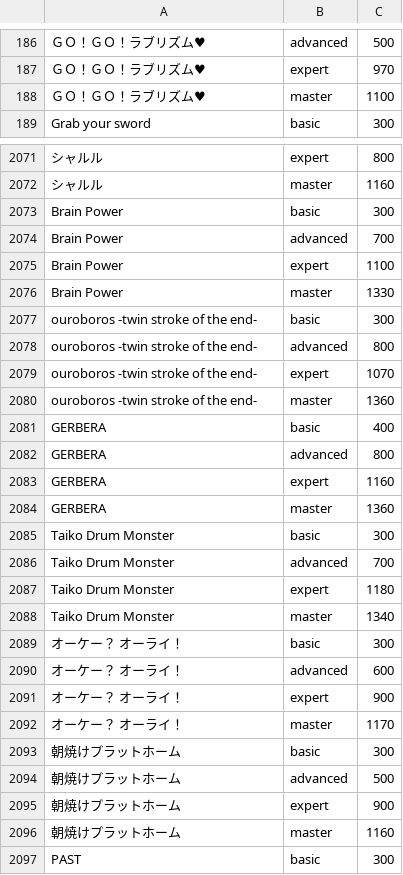
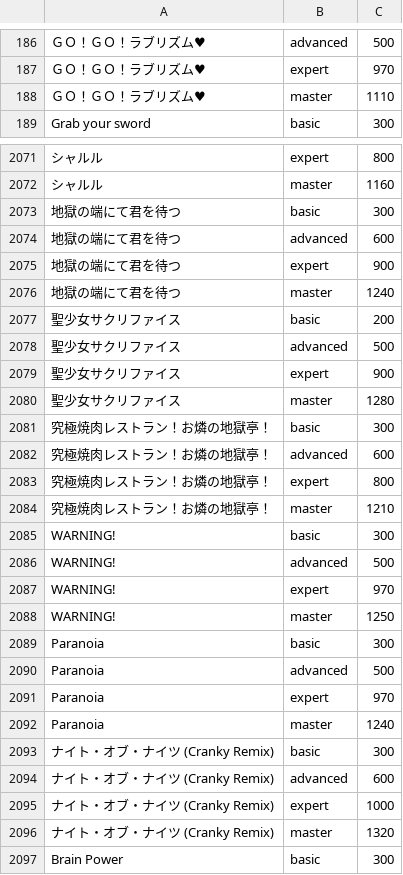
Before and after one commit to cielavenir/ongeki_sorter, a CSV file: chunithm_constants.csv, drawn as a sheet; only a part is shown, gaps mark what is left out; the shorter side is filled out with more unchanged rows; the diff covers the shown part only.

Commit message:
update constants

```diff
--- a/chunithm_constants.csv
+++ b/chunithm_constants.csv
@@ -187,3 +187,3 @@
 "ＧＯ！ＧＯ！ラブリズム♥",expert,970
-"ＧＯ！ＧＯ！ラブリズム♥",master,1100
+"ＧＯ！ＧＯ！ラブリズム♥",master,1110
 "Grab your sword",basic,300
@@ -2072,2 +2072,26 @@
 "シャルル",master,1160
+"地獄の端にて君を待つ",basic,300
+"地獄の端にて君を待つ",advanced,600
+"地獄の端にて君を待つ",expert,900
+"地獄の端にて君を待つ",master,1240
+"聖少女サクリファイス",basic,200
+"聖少女サクリファイス",advanced,500
+"聖少女サクリファイス",expert,900
+"聖少女サクリファイス",master,1280
+"究極焼肉レストラン！お燐の地獄亭！",basic,300
+"究極焼肉レストラン！お燐の地獄亭！",advanced,600
+"究極焼肉レストラン！お燐の地獄亭！",expert,800
+"究極焼肉レストラン！お燐の地獄亭！",master,1210
+"WARNING!",basic,300
+"WARNING!",advanced,500
+"WARNING!",expert,970
+"WARNING!",master,1250
+"Paranoia",basic,300
+"Paranoia",advanced,500
+"Paranoia",expert,970
+"Paranoia",master,1240
+"ナイト・オブ・ナイツ (Cranky Remix)",basic,300
+"ナイト・オブ・ナイツ (Cranky Remix)",advanced,600
+"ナイト・オブ・ナイツ (Cranky Remix)",expert,1000
+"ナイト・オブ・ナイツ (Cranky Remix)",master,1320
 "Brain Power",basic,300
```
Also changed, not shown: 3 edited cells elsewhere in this file, ongeki_constants.csv.
